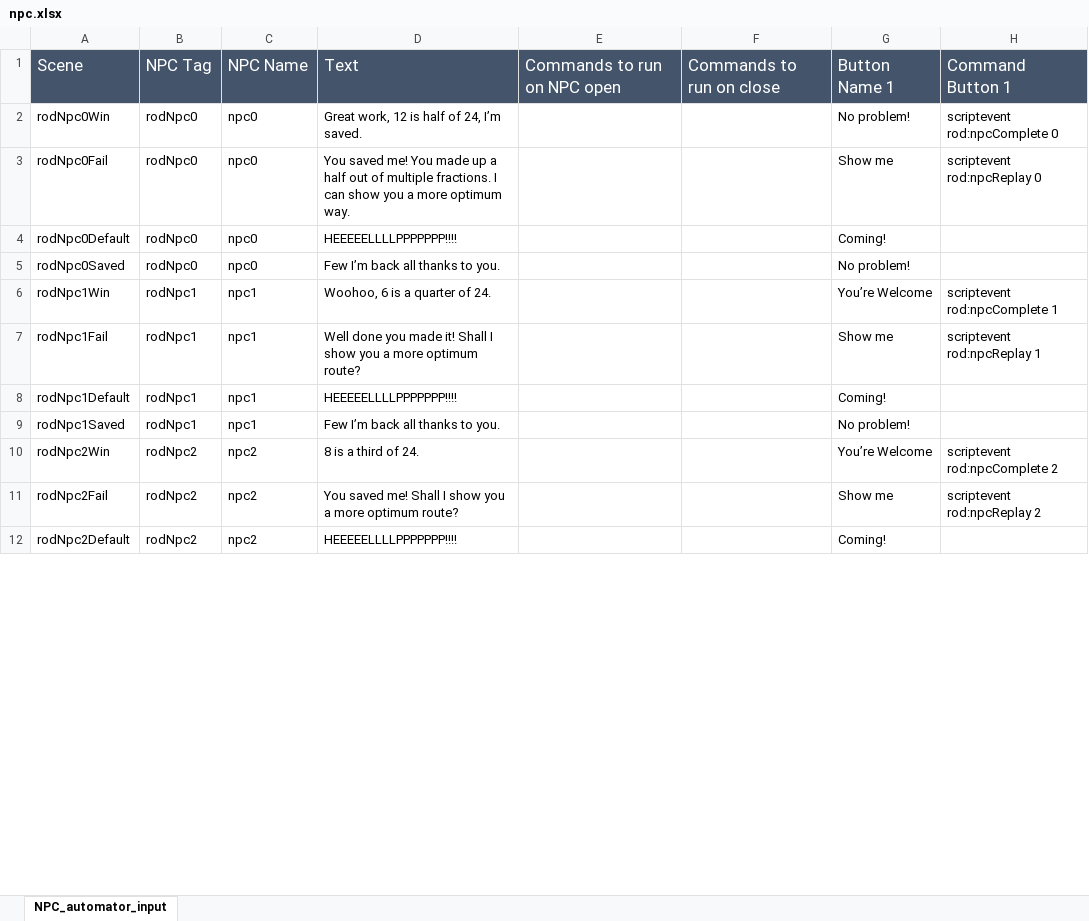
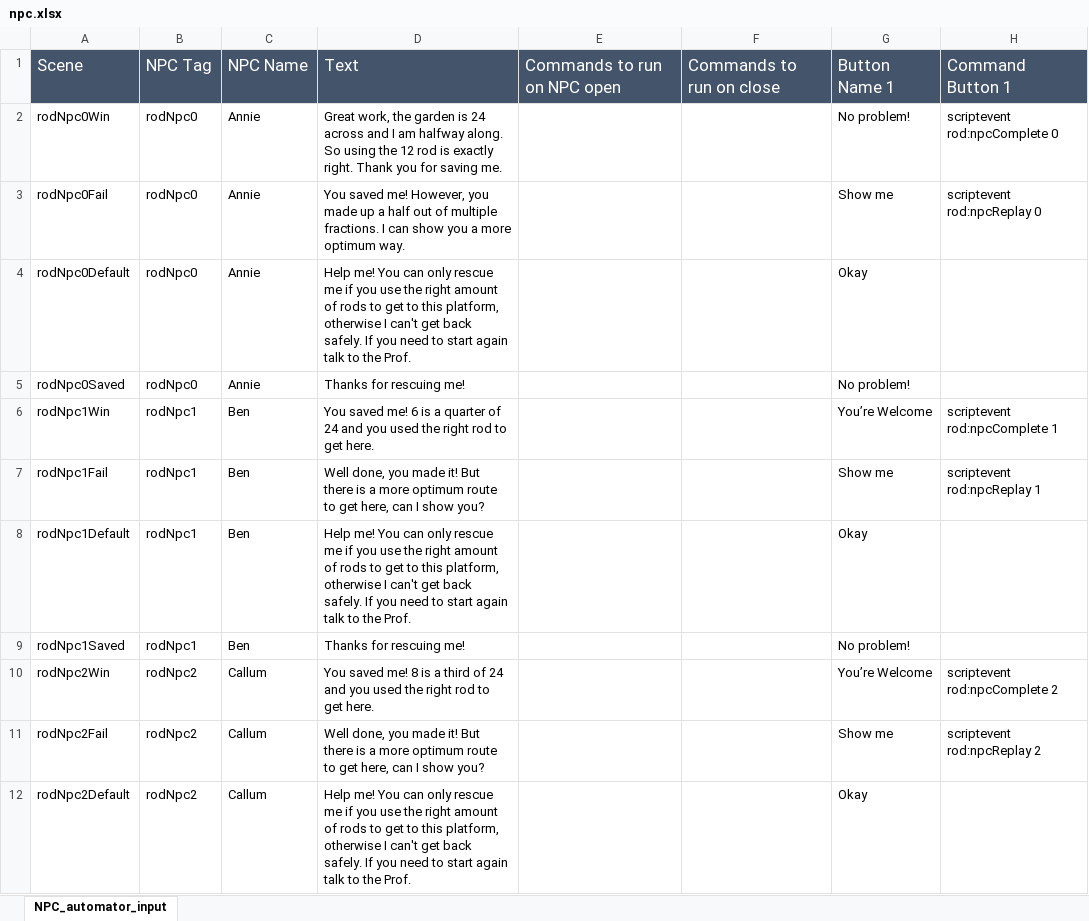
Before and after one commit to BlockBuilderJoe/CambridgeMathsChallenge, an Excel workbook: npc/npc.xlsx, sheet NPC_automator_input, drawn as a sheet; only a part is shown; values as stored, in another font and other column widths than the file's, no borders; the diff covers the shown part only; the diff names each change by its address in the sheet, - before the commit and + after, or states it on an @@ line.

Commit message:
Update npc.xlsx
Megan's edit

```diff
--- a/npc/npc.xlsx (sheet NPC_automator_input)
+++ b/npc/npc.xlsx (sheet NPC_automator_input)
-C2:C5: npc0
+C2:C5: Annie
-D2: Great work, 12 is half of 24, I’m saved.
+D2: Great work, the garden is 24 across and I am halfway along. So using the 12 rod is exactly right. Thank you for saving me.
-D3: …saved me! You made up…
+D3: …saved me! However, you made up…
-D4: HEEEEELLLLPPPPPPP!!!!
+D4: Help me! You can only rescue me if you use the right amount of rods to get to this platform, otherwise I can't get back safely. If you need to start again talk to the Prof.
-G4: Coming!
+G4: Okay
-D5: Few I’m back all thanks to you.
+D5: Thanks for rescuing me!
-C6:C9: npc1
+C6:C9: Ben
-D6: Woohoo, 6 is a quarter of 24.
+D6: You saved me! 6 is a quarter of 24 and you used the right rod to get here.
-D7: Well done you made it! Shall I show you a more optimum route?
+D7: Well done, you made it! But there is a more optimum route to get here, can I show you?
-D8: HEEEEELLLLPPPPPPP!!!!
+D8: Help me! You can only rescue me if you use the right amount of rods to get to this platform, otherwise I can't get back safely. If you need to start again talk to the Prof.
-G8: Coming!
+G8: Okay
-D9: Few I’m back all thanks to you.
+D9: Thanks for rescuing me!
-C10:C12: npc2
+C10:C12: Callum
-D10: 8 is a third of 24.
+D10: You saved me! 8 is a third of 24 and you used the right rod to get here.
-D11: You saved me! Shall I show you a more optimum route?
+D11: Well done, you made it! But there is a more optimum route to get here, can I show you?
-D12: HEEEEELLLLPPPPPPP!!!!
+D12: Help me! You can only rescue me if you use the right amount of rods to get to this platform, otherwise I can't get back safely. If you need to start again talk to the Prof.
-G12: Coming!
+G12: Okay
```
Also changed, not shown: 6 added rows and 82 edited cells elsewhere in this sheet.
